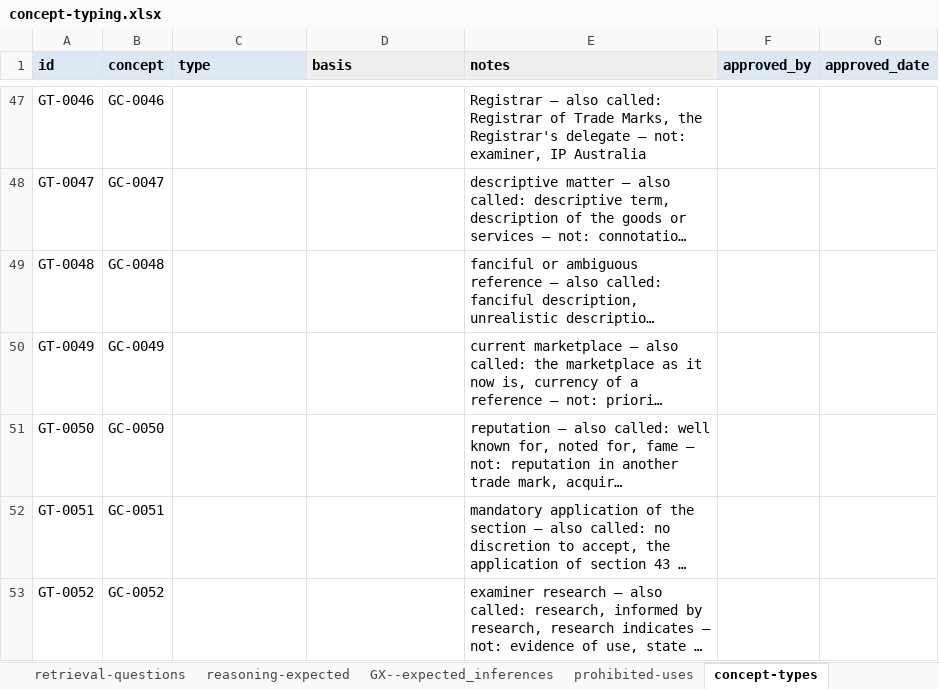
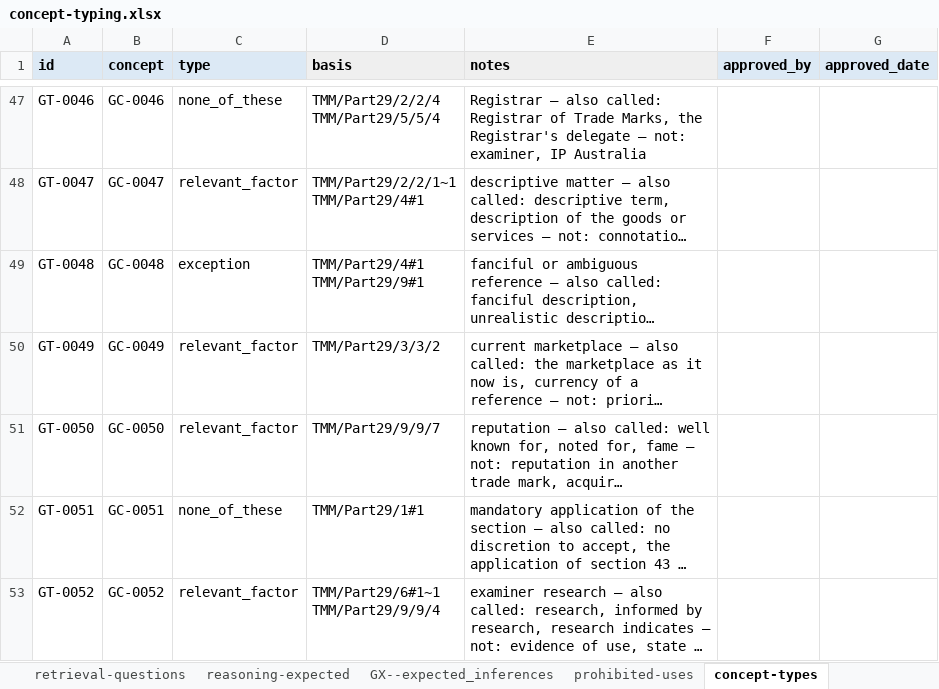
Before and after one commit to Thomas-Amann-IPAustralia/TM-Knowledge, an Excel workbook: data/derived/concept-typing.xlsx, sheet concept-types, drawn as a sheet; only a part is shown, gaps mark what is left out; long unchanged cells end in …; values as stored, in another font and other column widths than the file's, no borders; ↵ is a line break in a cell; the diff covers the shown part only; the diff names each change by its address in the sheet, - before the commit and + after, or states it on an @@ line.

```diff
--- a/data/derived/concept-typing.xlsx (sheet concept-types)
+++ b/data/derived/concept-typing.xlsx (sheet concept-types)
-C47 (type): (empty)
+C47 (type): none_of_these
-D47 (basis): (empty)
+D47 (basis): TMM/Part29/2/2/4 ↵ TMM/Part29/5/5/4
-C48 (type): (empty)
+C48 (type): relevant_factor
-D48 (basis): (empty)
+D48 (basis): TMM/Part29/2/2/1~1 ↵ TMM/Part29/4#1
-C49 (type): (empty)
+C49 (type): exception
-D49 (basis): (empty)
+D49 (basis): TMM/Part29/4#1 ↵ TMM/Part29/9#1
-C50:C51 (type): (empty)
+C50:C51 (type): relevant_factor
-D50 (basis): (empty)
+D50 (basis): TMM/Part29/3/3/2
-D51 (basis): (empty)
+D51 (basis): TMM/Part29/9/9/7
-C52 (type): (empty)
+C52 (type): none_of_these
-D52 (basis): (empty)
+D52 (basis): TMM/Part29/1#1
-C53 (type): (empty)
+C53 (type): relevant_factor
-D53 (basis): (empty)
+D53 (basis): TMM/Part29/6#1~1 ↵ TMM/Part29/9/9/4
```
Also changed, not shown: 90 edited cells elsewhere in this sheet, sheet how to use this, 3 other files.
